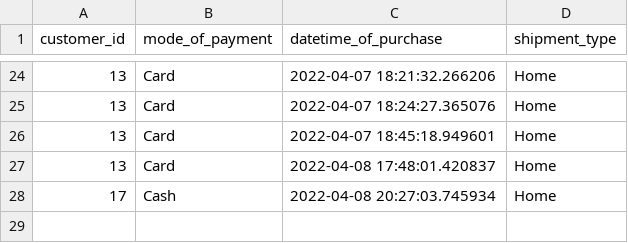
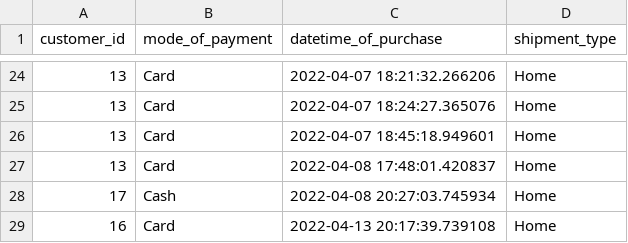
Before and after one commit to shruthivenkat/Inventory, a CSV file: invoice_ASE.csv, drawn as a sheet; only a part is shown, gaps mark what is left out.

```diff
--- a/invoice_ASE.csv
+++ b/invoice_ASE.csv
@@ -28 +28,2 @@ customer_id,mode_of_payment,datetime_of_purchase,shipment_type
 17,Cash,2022-04-08 20:27:03.745934,Home
+16,Card,2022-04-13 20:17:39.739108,Home
```
Also changed, not shown: product_ASE.csv, sales_commission.csv, 4 other files.
